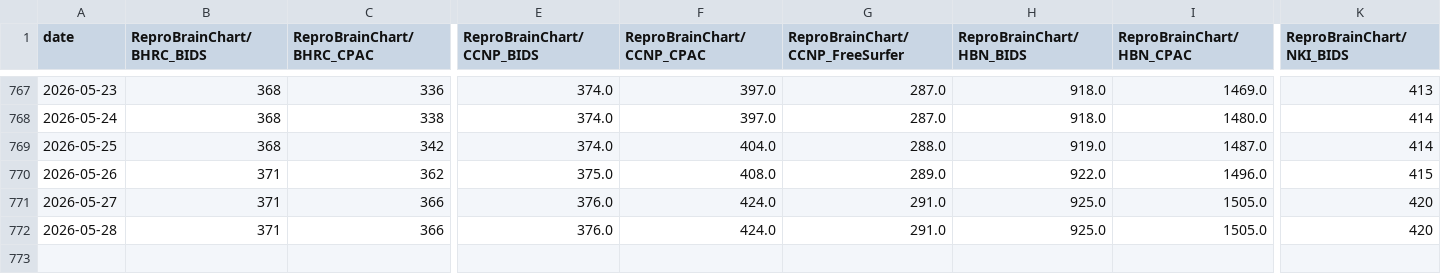
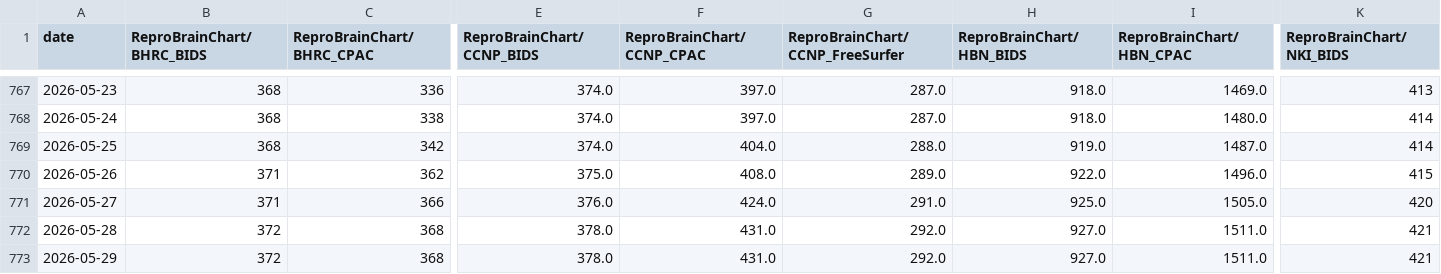
Before and after one commit to ReproBrainChart/ReproBrainChart.github.io, a CSV file: _data/clone-tracking/cumulative/all_repos_cumulative.csv, drawn as a sheet; only a part is shown, gaps mark what is left out; rows hold the shown columns only; the diff covers the shown part only; the diff names each change by its address in the sheet, - before the commit and + after, or states it on an @@ line.

```diff
--- a/_data/clone-tracking/cumulative/all_repos_cumulative.csv
+++ b/_data/clone-tracking/cumulative/all_repos_cumulative.csv
-B772 (ReproBrainChart/BHRC_BIDS): 371
+B772 (ReproBrainChart/BHRC_BIDS): 372
-C772 (ReproBrainChart/BHRC_CPAC): 366
+C772 (ReproBrainChart/BHRC_CPAC): 368
-E772 (ReproBrainChart/CCNP_BIDS): 376.0
+E772 (ReproBrainChart/CCNP_BIDS): 378.0
-F772 (ReproBrainChart/CCNP_CPAC): 424.0
+F772 (ReproBrainChart/CCNP_CPAC): 431.0
-G772 (ReproBrainChart/CCNP_FreeSurfer): 291.0
+G772 (ReproBrainChart/CCNP_FreeSurfer): 292.0
-H772 (ReproBrainChart/HBN_BIDS): 925.0
+H772 (ReproBrainChart/HBN_BIDS): 927.0
-I772 (ReproBrainChart/HBN_CPAC): 1505.0
+I772 (ReproBrainChart/HBN_CPAC): 1511.0
-K772 (ReproBrainChart/NKI_BIDS): 420
+K772 (ReproBrainChart/NKI_BIDS): 421
+row 773: 2026-05-29 | 372 | 368 | 378.0 | 431.0 | 292.0 | 927.0 | 1511.0 | 421
```
Also changed, not shown: 4 edited cells elsewhere in this file, _data/clone-tracking/cumulative/ReproBrainChart_BHRC_BIDS_cum_clones.csv, _data/clone-tracking/cumulative/ReproBrainChart_BHRC_CPAC_cum_clones.csv, 28 other files.
